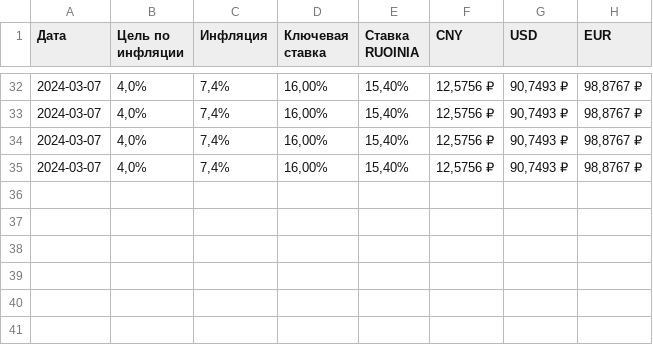
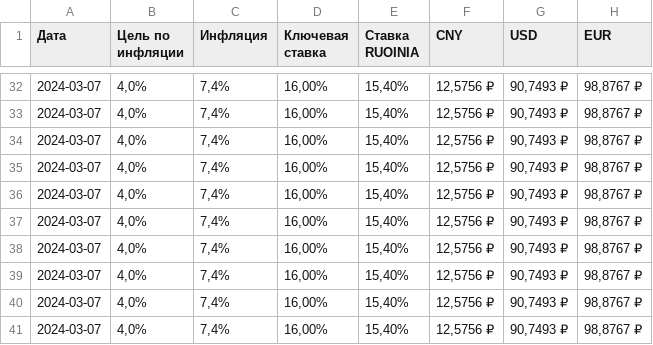
Before and after one commit to VictorAntropov/bs4_parser_key_rate, a CSV file: parser/results/2024-02-26.csv, drawn as a sheet; only a part is shown, gaps mark what is left out.

```diff
--- a/parser/results/2024-02-26.csv
+++ b/parser/results/2024-02-26.csv
@@ -35 +35,7 @@
 "2024-03-07","4,0%","7,4%","16,00%","15,40%","12,5756 ₽","90,7493 ₽","98,8767 ₽"
+"2024-03-07","4,0%","7,4%","16,00%","15,40%","12,5756 ₽","90,7493 ₽","98,8767 ₽"
+"2024-03-07","4,0%","7,4%","16,00%","15,40%","12,5756 ₽","90,7493 ₽","98,8767 ₽"
+"2024-03-07","4,0%","7,4%","16,00%","15,40%","12,5756 ₽","90,7493 ₽","98,8767 ₽"
+"2024-03-07","4,0%","7,4%","16,00%","15,40%","12,5756 ₽","90,7493 ₽","98,8767 ₽"
+"2024-03-07","4,0%","7,4%","16,00%","15,40%","12,5756 ₽","90,7493 ₽","98,8767 ₽"
+"2024-03-07","4,0%","7,4%","16,00%","15,40%","12,5756 ₽","90,7493 ₽","98,8767 ₽"
```
Also changed, not shown: 4 other files.
